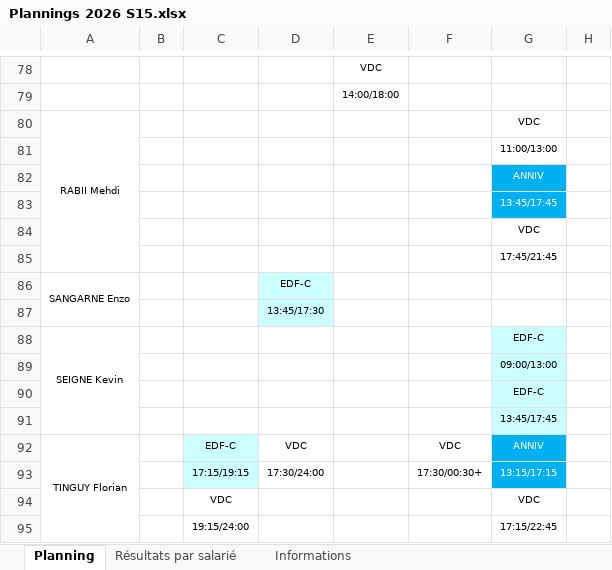
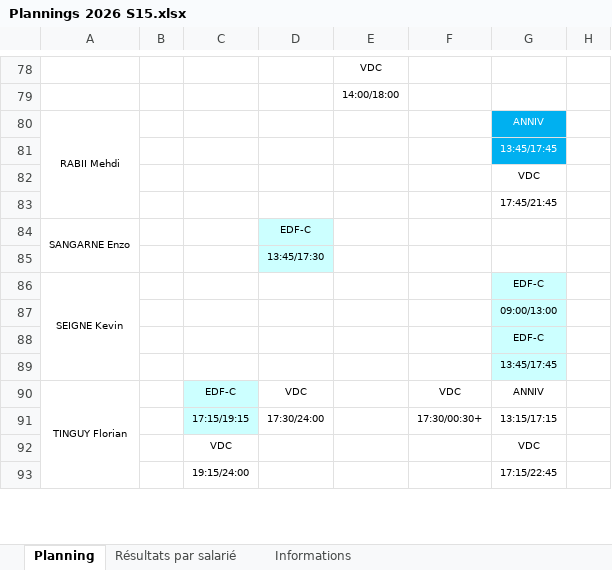
Before and after one commit to OhLaPey/planning-urbansoccer, an Excel workbook: Plannings 2026 S15.xlsx, sheet Planning, drawn as a sheet; only a part is shown, gaps mark what is left out; values as stored, in another font and other column widths than the file's, no borders; charts and pictures not drawn; removed rows and columns are numbered as before the commit, all else as after; the diff names each change by its address in the sheet, - before the commit and + after, or states it on an @@ line.

Commit message:
Sync planning SharePoint : S15

```diff
--- a/Plannings 2026 S15.xlsx (sheet Planning)
+++ b/Plannings 2026 S15.xlsx (sheet Planning)
-G80: VDC
+G80: ANNIV
@@ G80 fill: none → #00B0F0, text colour: black → #FFFFFF @@
-row 81:  |  |  |  |  |  | 11:00/13:00
-row 82:  |  |  |  |  |  | ANNIV
@@ G90:G91 fill: #00B0F0 → none, text colour: #FFFFFF → black @@
```
Also changed, not shown: charts or pictures.
